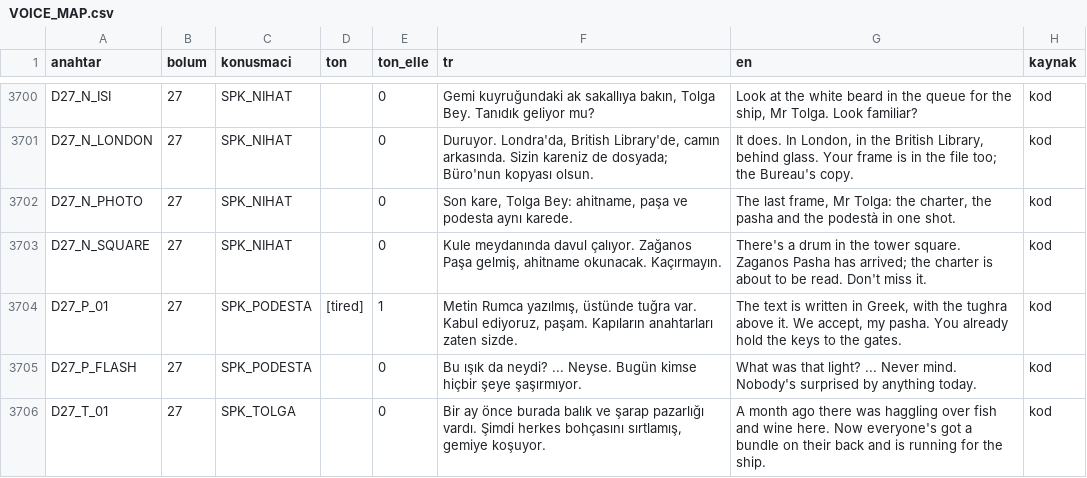
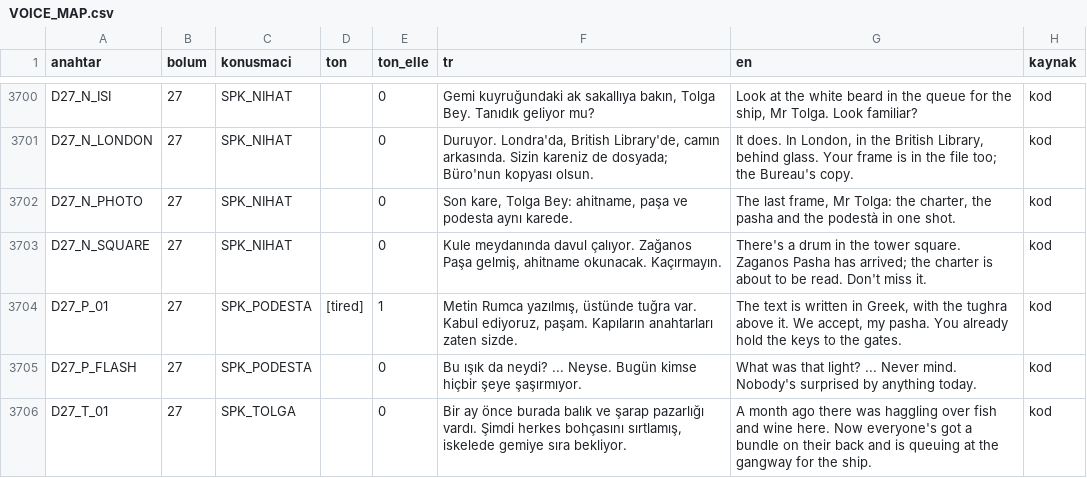
Before and after one commit to TradersEntertainment/nothistorygame, a CSV file: docs/voice/VOICE_MAP.csv, drawn as a sheet; only a part is shown, gaps mark what is left out; the diff covers the shown part only.

```diff
--- a/docs/voice/VOICE_MAP.csv
+++ b/docs/voice/VOICE_MAP.csv
@@ -3705,2 +3705,2 @@ D27_P_01,27,SPK_PODESTA,[tired],1,"Metin Rumca yazılmış, üstünde tuğra var
 D27_P_FLASH,27,SPK_PODESTA,,0,Bu ışık da neydi? ... Neyse. Bugün kimse hiçbir şeye şaşırmıyor.,What was that light? ... Never mind. Nobody's surprised by anything today.,kod
-D27_T_01,27,SPK_TOLGA,,0,"Bir ay önce burada balık ve şarap pazarlığı vardı. Şimdi herkes bohçasını sırtlamış, gemiye koşuyor.",A month ago there was haggling over fish and wine here. Now everyone's got a bundle on their back and is running for the ship.,kod
+D27_T_01,27,SPK_TOLGA,,0,"Bir ay önce burada balık ve şarap pazarlığı vardı. Şimdi herkes bohçasını sırtlamış, iskelede gemiye sıra bekliyor.",A month ago there was haggling over fish and wine here. Now everyone's got a bundle on their back and is queuing at the gangway for the ship.,kod
```
Also changed, not shown: 2 added rows and 8 edited cells elsewhere in this file, 20 other files.
